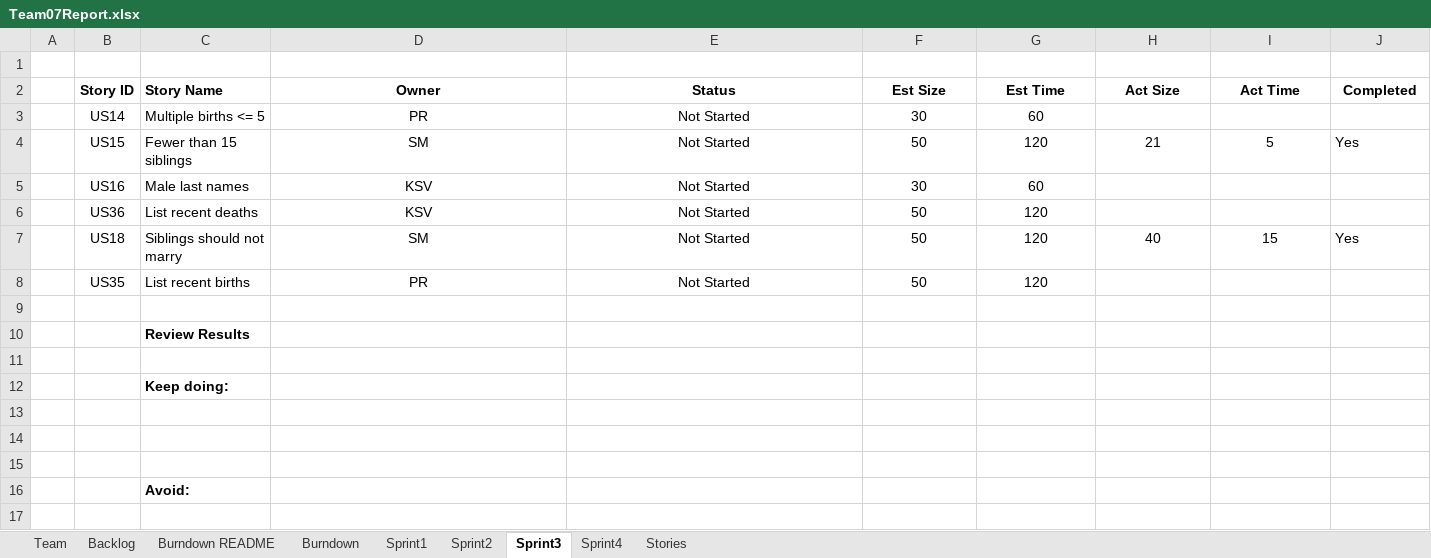
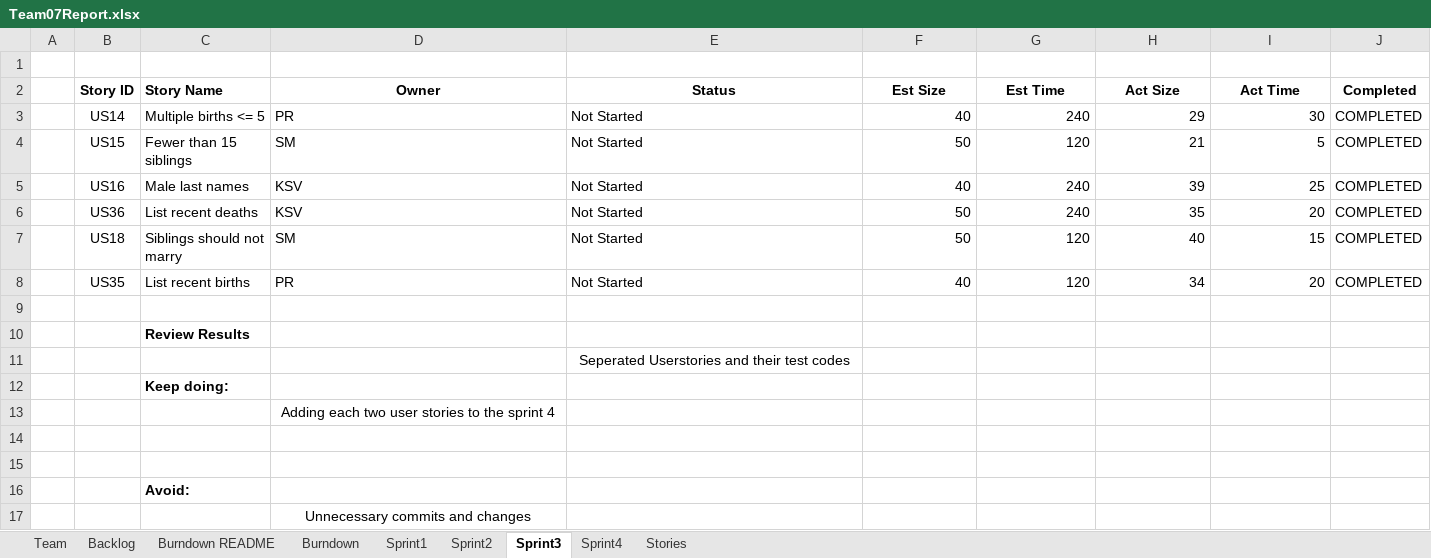
Before and after one commit to shivangmedhekar/CS555WS_Fall2022_Team7, an Excel workbook: Team07Report.xlsx, sheet Sprint3, drawn as a sheet; values as stored, in another font and other column widths than the file's, no borders; removed rows and columns are numbered as before the commit, all else as after; the diff names each change by its address in the sheet, - before the commit and + after, or states it on an @@ line.

Commit message:
Team07_sprint3_Report

```diff
--- a/Team07Report.xlsx (sheet Sprint3)
+++ b/Team07Report.xlsx (sheet Sprint3)
-row 3:  | US14 | Multiple births <= 5 | PR | Not Started | 30 | 60
+row 3:  | US14 | Multiple births <= 5 | PR | Not Started | 40 | 240 | 29 | 30 | COMPLETED
-D4:E4 alignment: center
+D4:E4 alignment: left
-F4:I4 alignment: center
+F4:I4 alignment: right
-J4 (Completed): Yes
+J4 (Completed): COMPLETED
-row 5:  | US16 | Male last names | KSV | Not Started | 30 | 60
+row 5:  | US16 | Male last names | KSV | Not Started | 40 | 240 | 39 | 25 | COMPLETED
-D6:E8 alignment: center
+D6:E8 alignment: left
-F6:G6 alignment: center
+F6:G6 alignment: right
-G6 (Est Time): 120
+G6 (Est Time): 240
-H6 (Act Size): (empty)
+H6 (Act Size): 35
-I6 (Act Time): (empty)
+I6 (Act Time): 20
-J6 (Completed): (empty)
+J6 (Completed): COMPLETED
-F7:I7 alignment: center
+F7:I7 alignment: right
-J7 (Completed): Yes
+J7 (Completed): COMPLETED
-F8 (Est Size): 50
+F8 (Est Size): 40
-F8:G8 alignment: center
+F8:G8 alignment: right
-H8 (Act Size): (empty)
+H8 (Act Size): 34
-I8 (Act Time): (empty)
+I8 (Act Time): 20
-J8 (Completed): (empty)
+J8 (Completed): COMPLETED
-E11 (Status): (empty)
+E11 (Status): Seperated Userstories and their test codes
-D13 (Owner): (empty)
+D13 (Owner): Adding each two user stories to the sprint 4
+row 17:  |  |  | Unnecessary commits and changes
```
Also changed, not shown: sheet Sprint4, sheet Backlog, sheet Sprint2, formulas that keep their value, charts or pictures.
